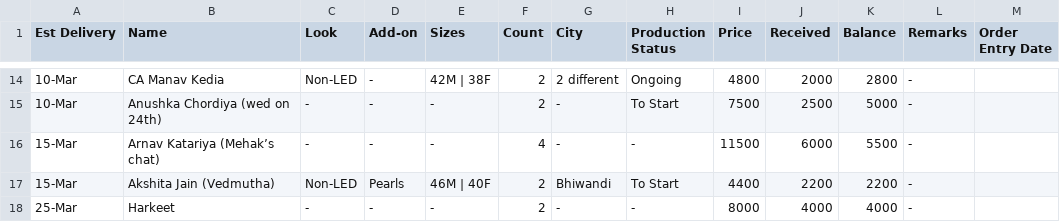
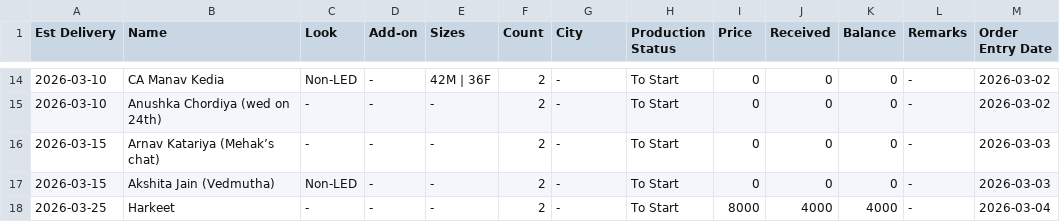
Before and after one commit to dresskraft/dresskraft-orders-dashboard, a CSV file: orders.csv, drawn as a sheet; only a part is shown, gaps mark what is left out; the diff covers the shown part only.

Commit message:
Update orders.csv

```diff
--- a/orders.csv
+++ b/orders.csv
@@ -14,5 +14,5 @@ Est Delivery,Name,Look,Add-on,Sizes,Count,City,Production Status,Price,Received,
-10-Mar,CA Manav Kedia,Non-LED,-,42M | 38F,2,2 different,Ongoing,4800,2000,2800,-,
-10-Mar,Anushka Chordiya (wed on 24th),-,-,-,2,-,To Start,7500,2500,5000,-,
-15-Mar,Arnav Katariya (Mehak’s chat),-,-,-,4,-,-,11500,6000,5500,-,
-15-Mar,Akshita Jain (Vedmutha),Non-LED,Pearls,46M | 40F,2,Bhiwandi,To Start,4400,2200,2200,-,
-25-Mar,Harkeet,-,-,-,2,-,-,8000,4000,4000,-,
+2026-03-10,CA Manav Kedia,Non-LED,-,42M | 36F,2,-,To Start,0,0,0,-,2026-03-02
+2026-03-10,Anushka Chordiya (wed on 24th),-,-,-,2,-,To Start,0,0,0,-,2026-03-02
+2026-03-15,Arnav Katariya (Mehak’s chat),-,-,-,2,-,To Start,0,0,0,-,2026-03-03
+2026-03-15,Akshita Jain (Vedmutha),Non-LED,-,-,2,-,To Start,0,0,0,-,2026-03-03
+2026-03-25,Harkeet,-,-,-,2,-,To Start,8000,4000,4000,-,2026-03-04
```
Also changed, not shown: 63 edited cells elsewhere in this file.
